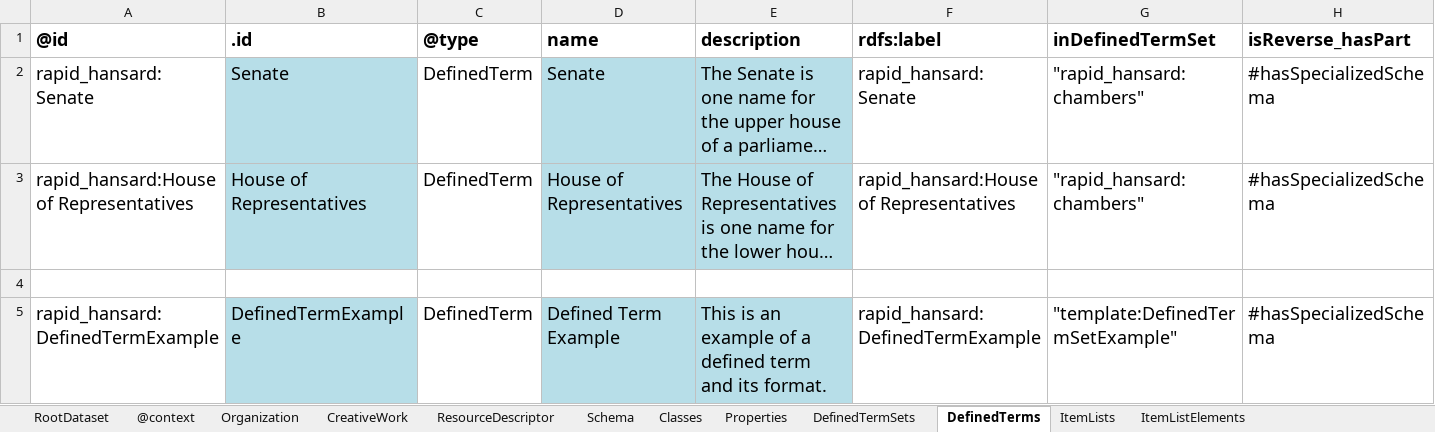
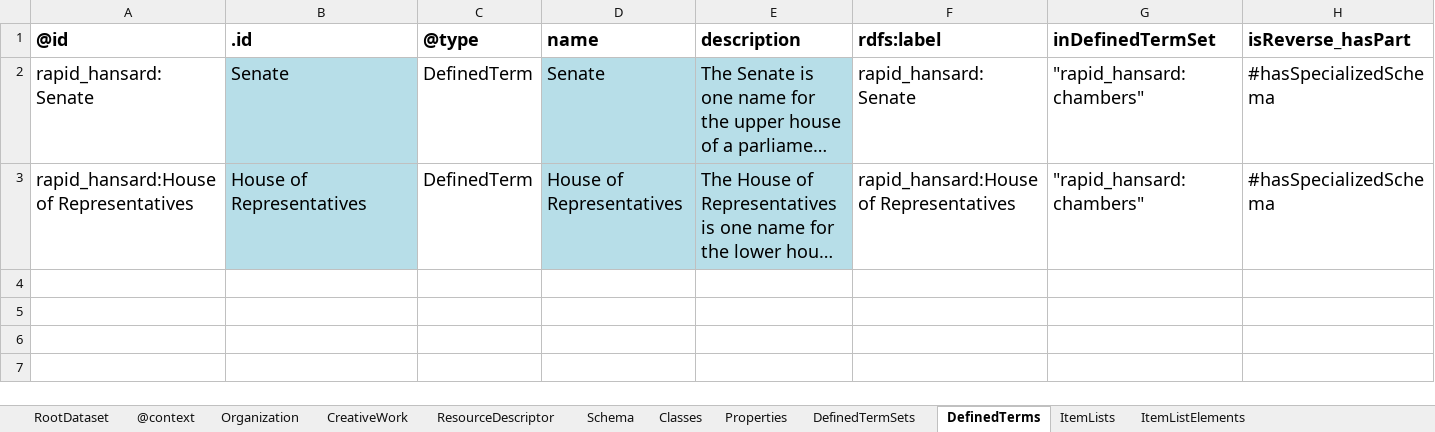
Before and after one commit to rapid-community-data-lab/rapid_hansard_masp, an Excel workbook: schema/schema-crate/additional-ro-crate-metadata.xlsx, sheet DefinedTerms, drawn as a sheet; long unchanged cells end in …; values as stored, in another font and other column widths than the file's, no borders; the diff names each change by its address in the sheet, - before the commit and + after, or states it on an @@ line.

Commit message:
Initial minimal schema

```diff
--- a/schema/schema-crate/additional-ro-crate-metadata.xlsx (sheet DefinedTerms)
+++ b/schema/schema-crate/additional-ro-crate-metadata.xlsx (sheet DefinedTerms)
-row 4: (empty)
-row 5: rapid_hansard:DefinedTermExample | DefinedTermExample | DefinedTerm | Defined Term Example | This is an example of a defined term and its format. | rapid_hansard:DefinedTermExample | "template:DefinedTermSetExample" | #hasSpecializedSchema
```
Also changed, not shown: sheet Properties, sheet Classes, sheet ItemListElements, sheet DefinedTermSets, sheet ItemLists, 2 other files.
